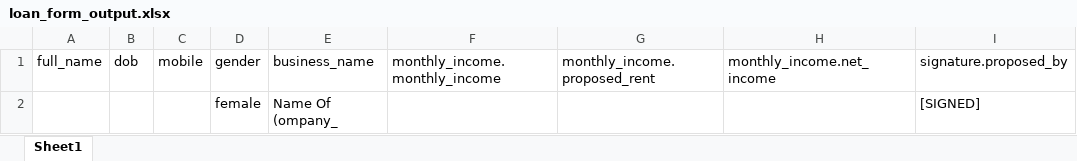
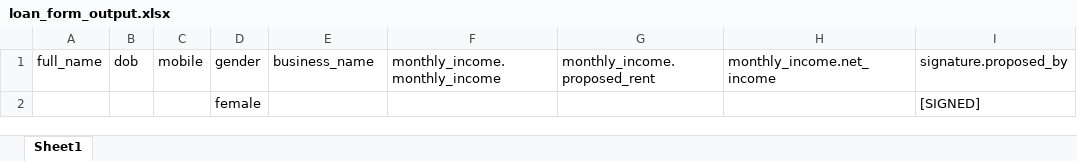
Before and after one commit to tanvir-talha058/HandwrittenFileRecognition, an Excel workbook: outputs/loan_form_output.xlsx, sheet Sheet1, drawn as a sheet; only a part is shown; values as stored, in another font and other column widths than the file's, no borders; the diff names each change by its address in the sheet, - before the commit and + after, or states it on an @@ line.

```diff
--- a/outputs/loan_form_output.xlsx (sheet Sheet1)
+++ b/outputs/loan_form_output.xlsx (sheet Sheet1)
-E2: Name Of (ompany_
+E2: (empty)
```
Also changed, not shown: 21 other files.
